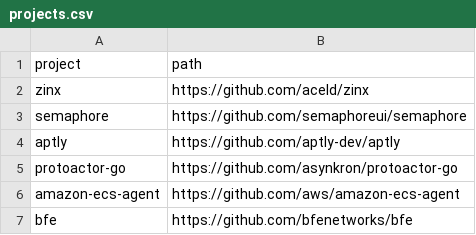
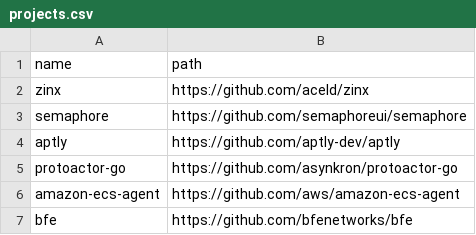
Before and after one commit to jpedroh/experiment-last-merge, a CSV file: input/go/projects.csv, drawn as a sheet; only a part is shown.

Commit message:
fix: Project name

```diff
--- a/input/go/projects.csv
+++ b/input/go/projects.csv
@@ -1,2 +1,2 @@
-project,path
+name,path
 zinx,https://github.com/aceld/zinx
```
